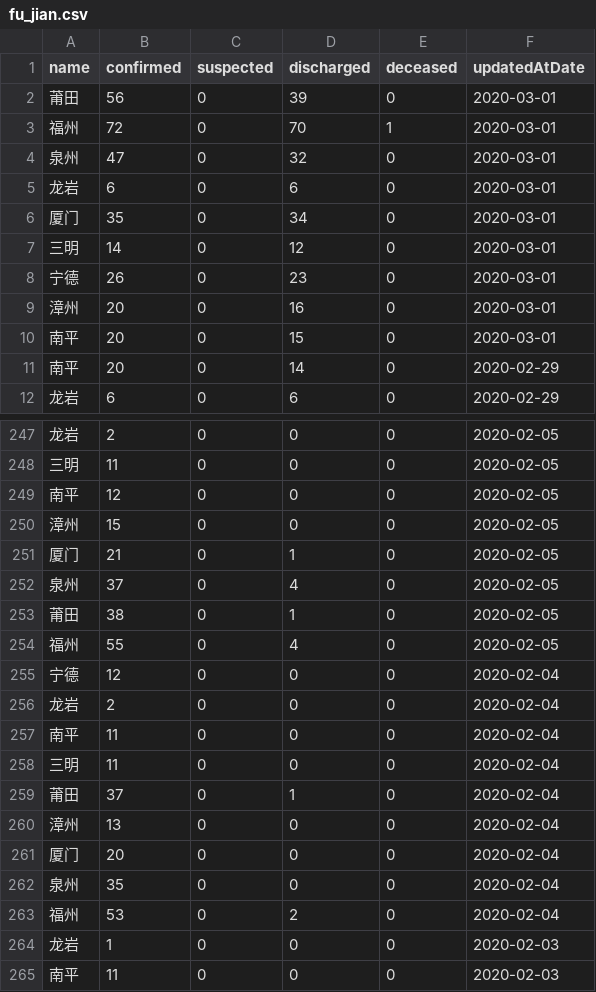
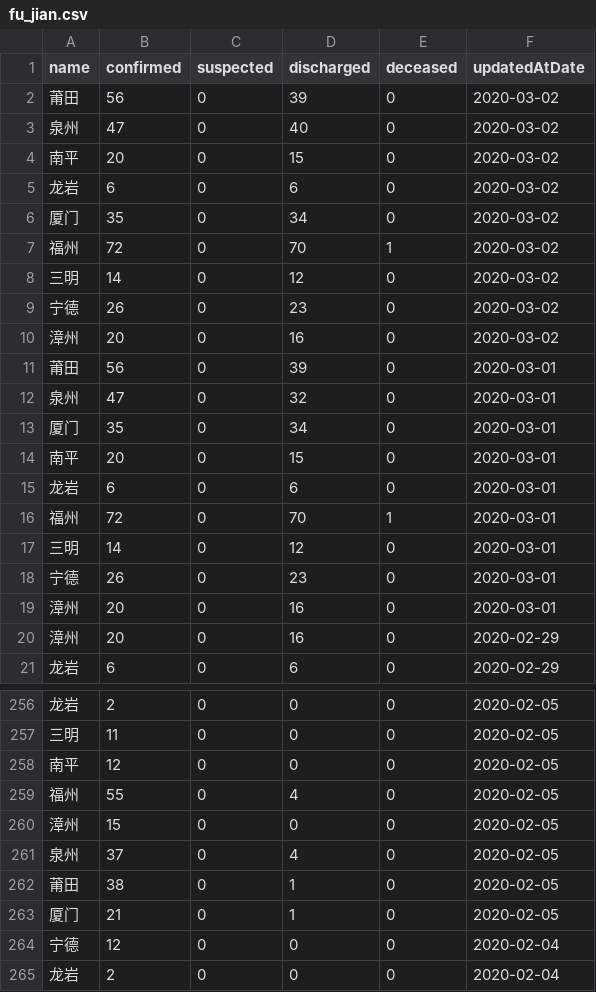
Before and after one commit to fantasticfears-stage/ncov-zh, a CSV file: public/data/provinces/fu_jian.csv, drawn as a sheet; only a part is shown, gaps mark what is left out; the shorter side is filled out with more unchanged rows; the diff covers the shown part only.

```diff
--- a/public/data/provinces/fu_jian.csv
+++ b/public/data/provinces/fu_jian.csv
@@ -1,7 +1,17 @@
 name,confirmed,suspected,discharged,deceased,updatedAtDate
+莆田,56,0,39,0,2020-03-02
+泉州,47,0,40,0,2020-03-02
+南平,20,0,15,0,2020-03-02
+龙岩,6,0,6,0,2020-03-02
+厦门,35,0,34,0,2020-03-02
+福州,72,0,70,1,2020-03-02
+三明,14,0,12,0,2020-03-02
+宁德,26,0,23,0,2020-03-02
+漳州,20,0,16,0,2020-03-02
 莆田,56,0,39,0,2020-03-01
+泉州,47,0,32,0,2020-03-01
+厦门,35,0,34,0,2020-03-01
+南平,20,0,15,0,2020-03-01
+龙岩,6,0,6,0,2020-03-01
 福州,72,0,70,1,2020-03-01
-泉州,47,0,32,0,2020-03-01
-龙岩,6,0,6,0,2020-03-01
-厦门,35,0,34,0,2020-03-01
 三明,14,0,12,0,2020-03-01
@@ -9,4 +19,3 @@ name,confirmed,suspected,discharged,deceased,updatedAtDate
 漳州,20,0,16,0,2020-03-01
-南平,20,0,15,0,2020-03-01
-南平,20,0,14,0,2020-02-29
+漳州,20,0,16,0,2020-02-29
 龙岩,6,0,6,0,2020-02-29
@@ -249,7 +258,7 @@ name,confirmed,suspected,discharged,deceased,updatedAtDate
 南平,12,0,0,0,2020-02-05
+福州,55,0,4,0,2020-02-05
 漳州,15,0,0,0,2020-02-05
-厦门,21,0,1,0,2020-02-05
 泉州,37,0,4,0,2020-02-05
 莆田,38,0,1,0,2020-02-05
-福州,55,0,4,0,2020-02-05
+厦门,21,0,1,0,2020-02-05
 宁德,12,0,0,0,2020-02-04
```
Also changed, not shown: 77 moved rows elsewhere in this file, public/data/provinces.csv, public/data/provinces/he_bei.csv, 28 other files.
